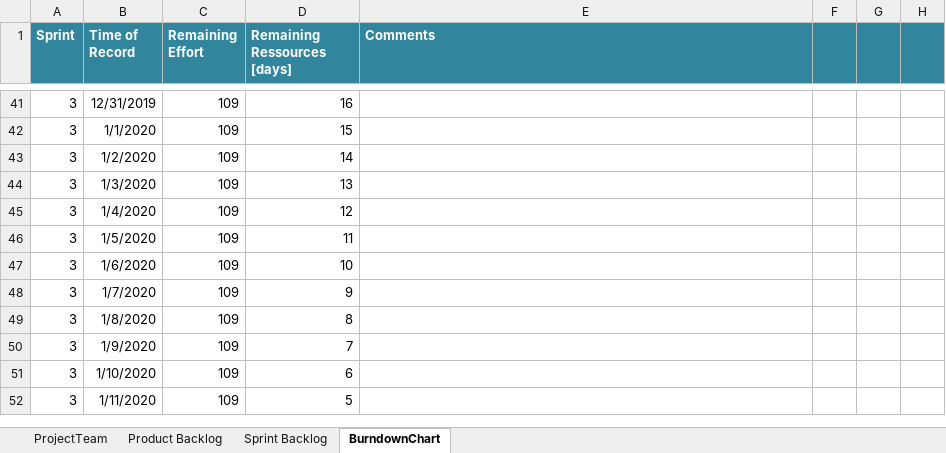
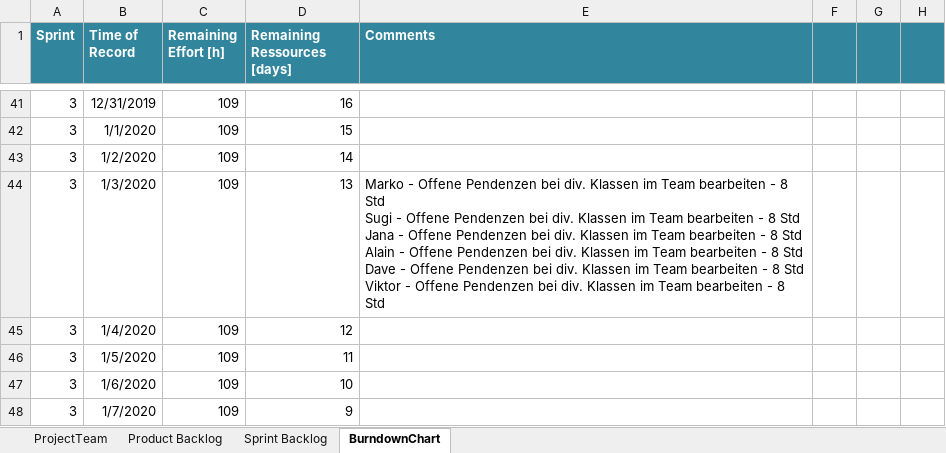
Before and after one commit to selvs1/ePsyDoc, an Excel workbook: doc/task-04/Scrum/scrum_group_white_2019.xlsx, sheet BurndownChart, drawn as a sheet; only a part is shown, gaps mark what is left out; the shorter side is filled out with more unchanged rows; values as stored, in another font and other column widths than the file's, no borders; table styles not drawn; ↵ is a line break in a cell; the diff names each change by its address in the sheet, - before the commit and + after, or states it on an @@ line.

Commit message:
Update scrum_group_white_2019.xlsx

```diff
--- a/doc/task-04/Scrum/scrum_group_white_2019.xlsx (sheet BurndownChart)
+++ b/doc/task-04/Scrum/scrum_group_white_2019.xlsx (sheet BurndownChart)
-C1: Remaining Effort
+C1: Remaining Effort [h]
-E44 (Comments): (empty)
+E44 (Comments): Marko - Offene Pendenzen bei div. Klassen im Team bearbeiten - 8 Std ↵ Sugi - Offene Pendenzen bei div. Klassen im Team bearbeiten - 8 Std ↵ Jana - Offene Pendenzen bei div. Klassen im Team bearbeiten - 8 Std ↵ Alain - Offene Pendenzen bei div. Klassen im Team bearbeiten - 8 Std ↵ Dave - Offene Pendenzen bei div. Klassen im Team bearbeiten - 8 Std ↵ Viktor - Offene Pendenzen bei div. Klassen im Team bearbeiten - 8 Std
```
